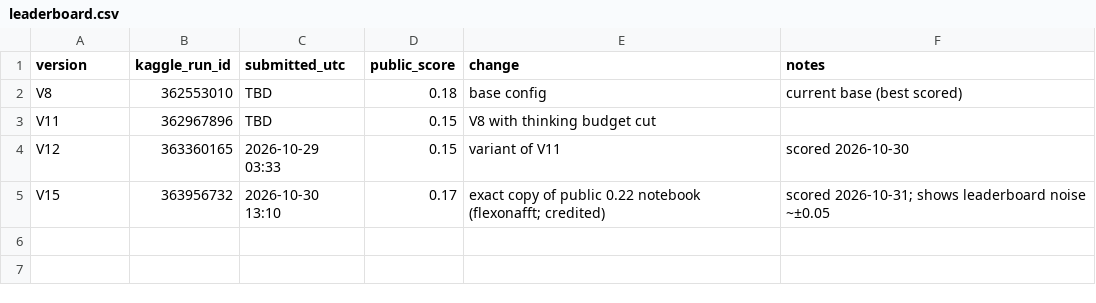
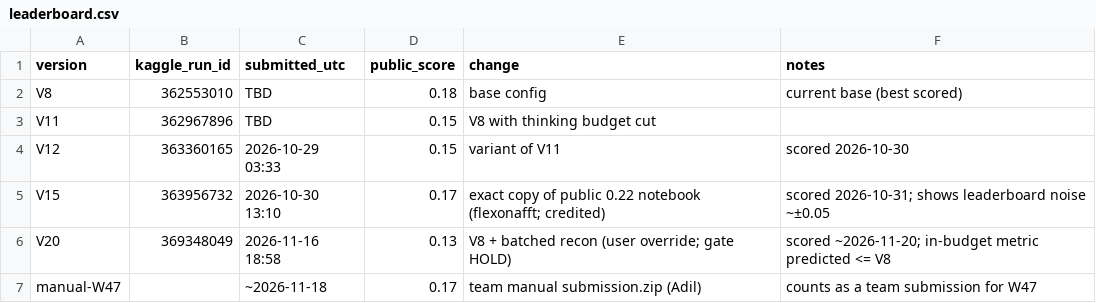
Before and after one commit to khaosans/noisegate-gemma4-factory, a CSV file: results/leaderboard.csv, drawn as a sheet.

```diff
--- a/results/leaderboard.csv
+++ b/results/leaderboard.csv
@@ -5 +5,3 @@ V12,363360165,2026-10-29 03:33,0.15,variant of V11,scored 2026-10-30
 V15,363956732,2026-10-30 13:10,0.17,exact copy of public 0.22 notebook (flexonafft; credited),scored 2026-10-31; shows leaderboard noise ~±0.05
+V20,369348049,2026-11-16 18:58,0.13,V8 + batched recon (user override; gate HOLD),scored ~2026-11-20; in-budget metric predicted <= V8
+manual-W47,,~2026-11-18,0.17,team manual submission.zip (Adil),counts as a team submission for W47
```
Also changed, not shown: results/gate_runs.csv, 17 other files.
